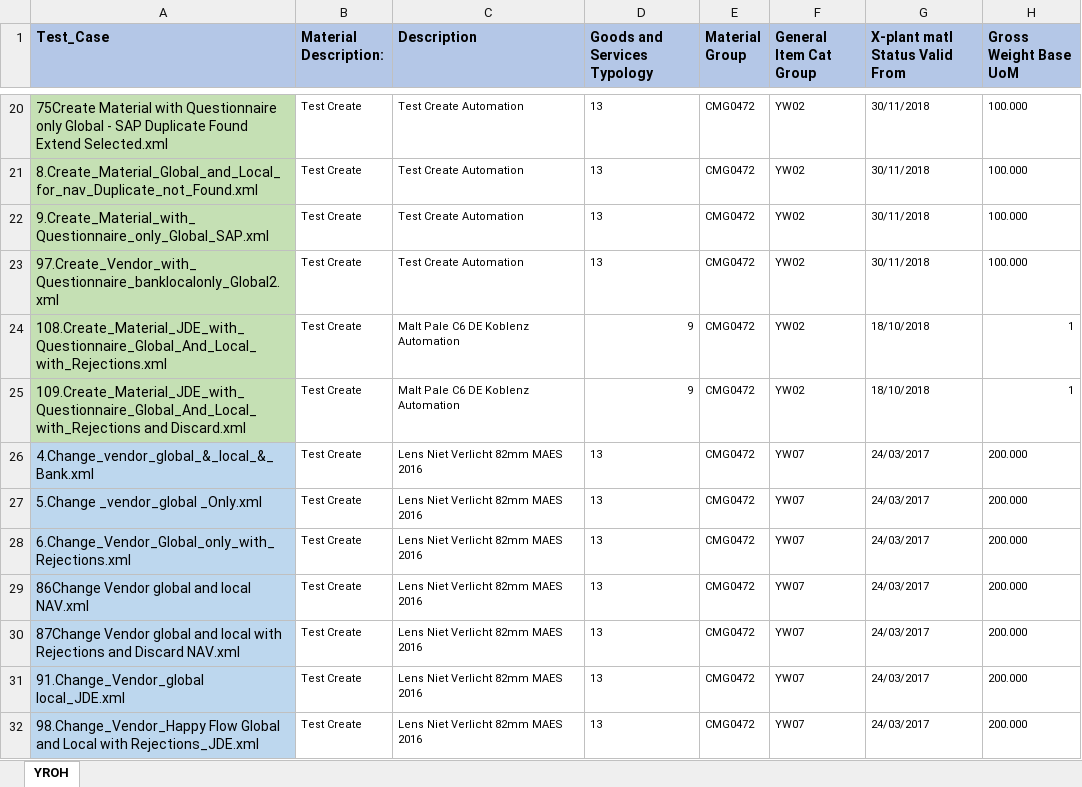
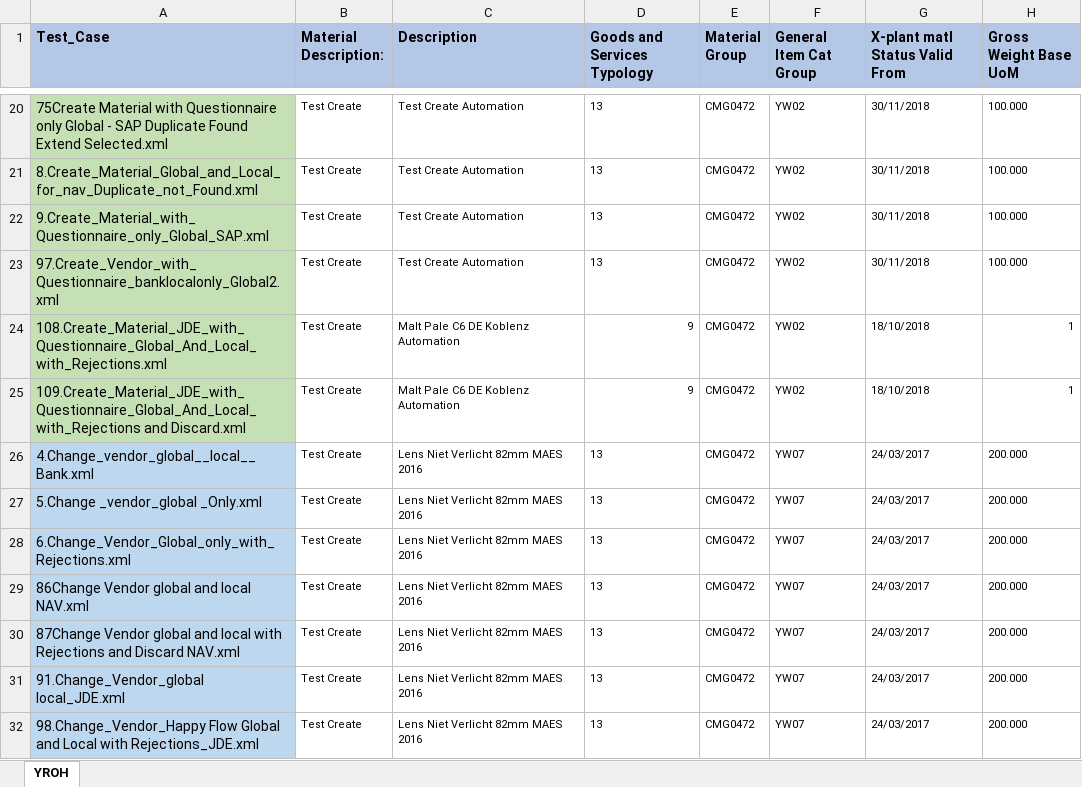
Before and after one commit to Sumaheineken/Mendix_BatchRun, an Excel workbook: input/data/Global_Material_Data.xlsx, sheet YROH, drawn as a sheet; only a part is shown, gaps mark what is left out; values as stored, in another font and other column widths than the file's, no borders; the diff names each change by its address in the sheet, - before the commit and + after, or states it on an @@ line.

```diff
--- a/input/data/Global_Material_Data.xlsx (sheet YROH)
+++ b/input/data/Global_Material_Data.xlsx (sheet YROH)
-A26 (Test_Case): 4.Change_vendor_global_&_local_&_Bank.xml
+A26 (Test_Case): 4.Change_vendor_global__local__Bank.xml
```
Also changed, not shown: input/Mendix_TestPlan.xlsx, input/data/Bank_Vendor_Data.xlsx, 3 other files.
